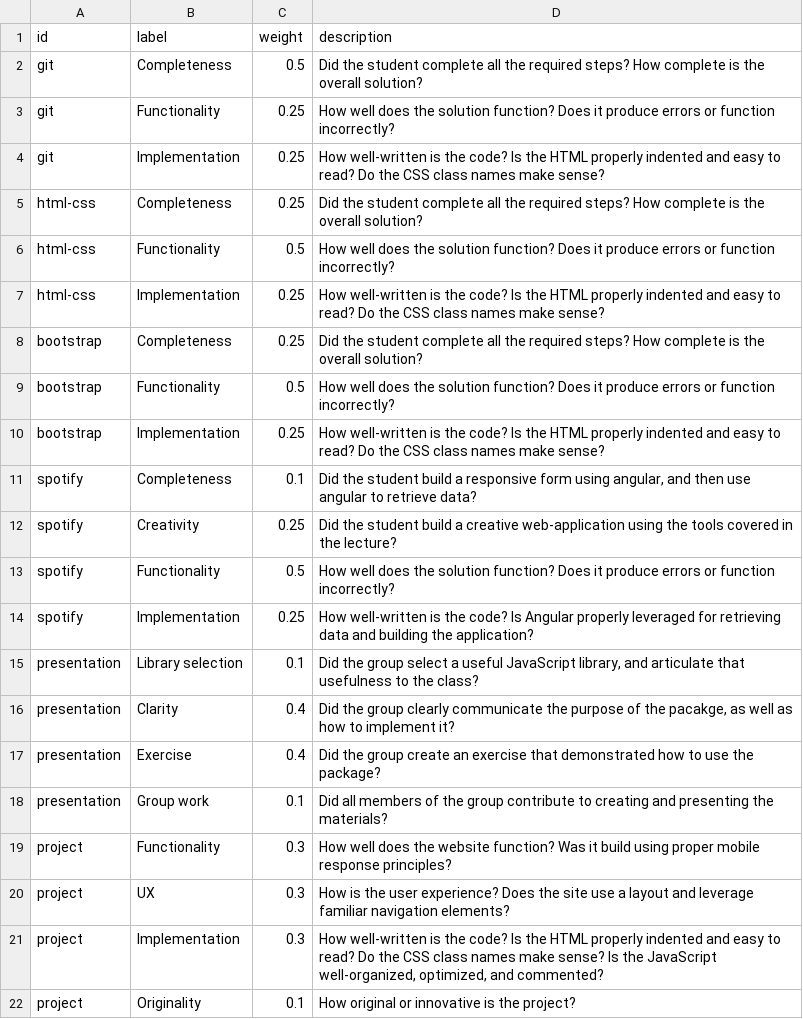
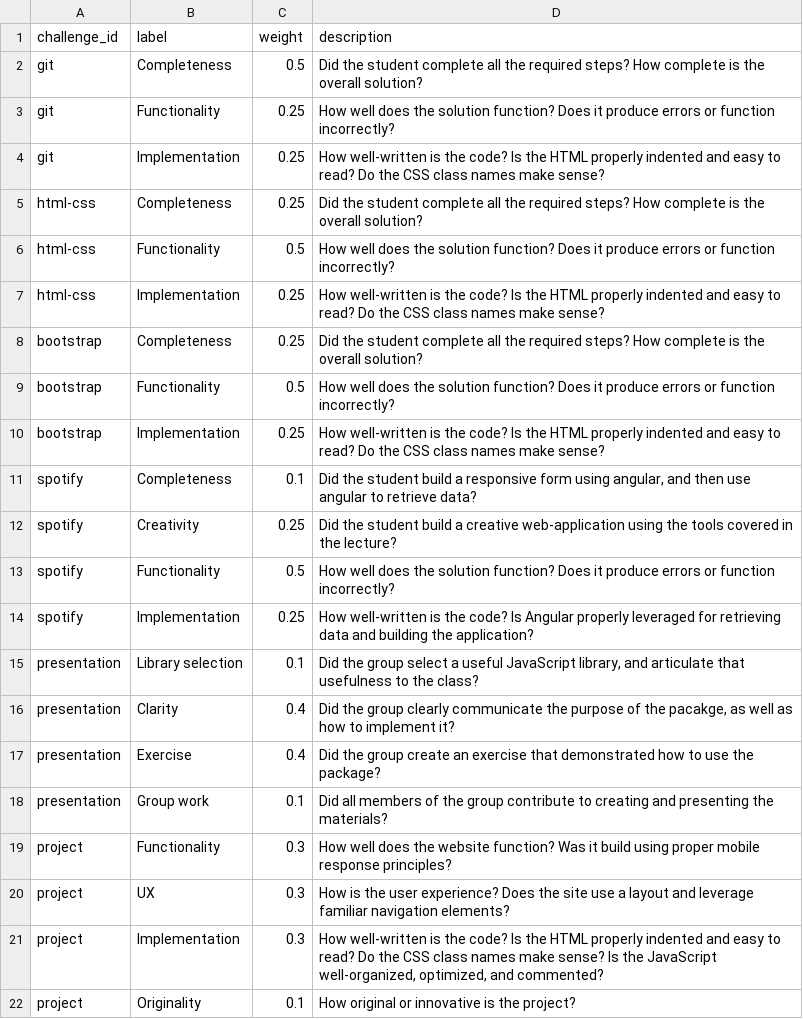
Before and after one commit to sijinChen/info343, a CSV file: data/rubrics.csv, drawn as a sheet.

```diff
--- a/data/rubrics.csv
+++ b/data/rubrics.csv
@@ -1,2 +1,2 @@
-id,label,weight,description
+challenge_id,label,weight,description
 git,Completeness,0.5,Did the student complete all the required steps? How complete is the overall solution?
```
Also changed, not shown: data/challenges.csv, 2 other files.
